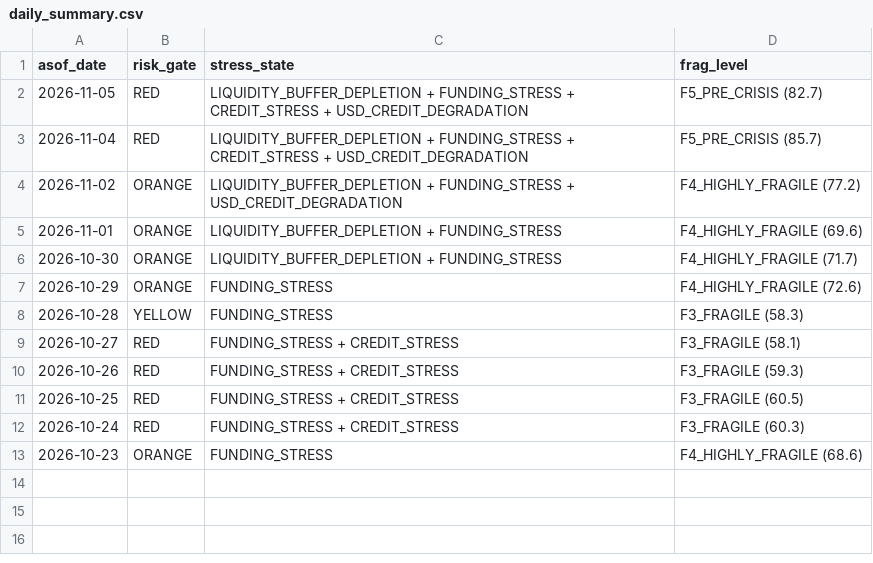
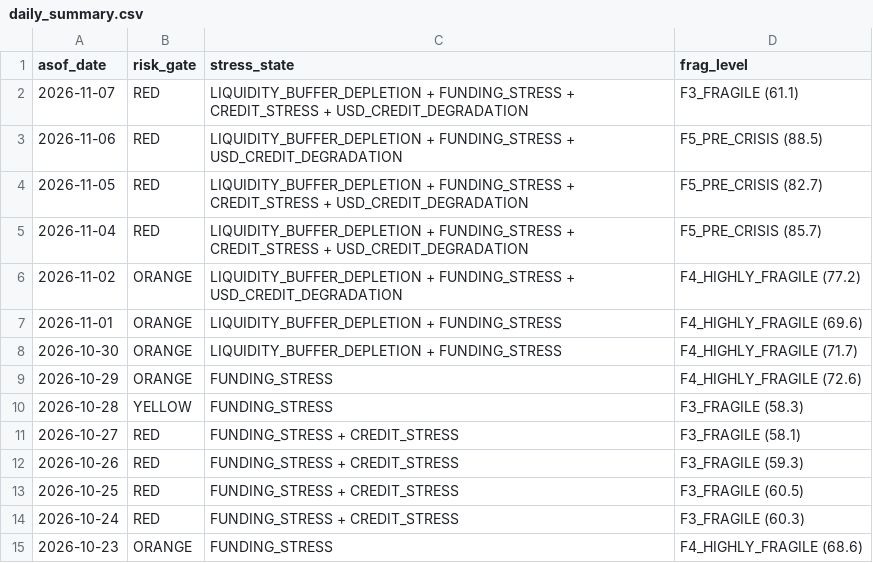
Before and after one commit to d87skg/gmre-collectors, a CSV file: data/github_snapshot/daily_summary.csv, drawn as a sheet.

```diff
--- a/data/github_snapshot/daily_summary.csv
+++ b/data/github_snapshot/daily_summary.csv
@@ -1,2 +1,4 @@
 asof_date,risk_gate,stress_state,frag_level
+2026-11-07,RED,LIQUIDITY_BUFFER_DEPLETION + FUNDING_STRESS + CREDIT_STRESS + USD_CREDIT_DEGRADATION,F3_FRAGILE (61.1)
+2026-11-06,RED,LIQUIDITY_BUFFER_DEPLETION + FUNDING_STRESS + USD_CREDIT_DEGRADATION,F5_PRE_CRISIS (88.5)
 2026-11-05,RED,LIQUIDITY_BUFFER_DEPLETION + FUNDING_STRESS + CREDIT_STRESS + USD_CREDIT_DEGRADATION,F5_PRE_CRISIS (82.7)
```
Also changed, not shown: data/github_snapshot/defense_v4.csv, data/github_snapshot/fragility_engine.csv, 8 other files.
